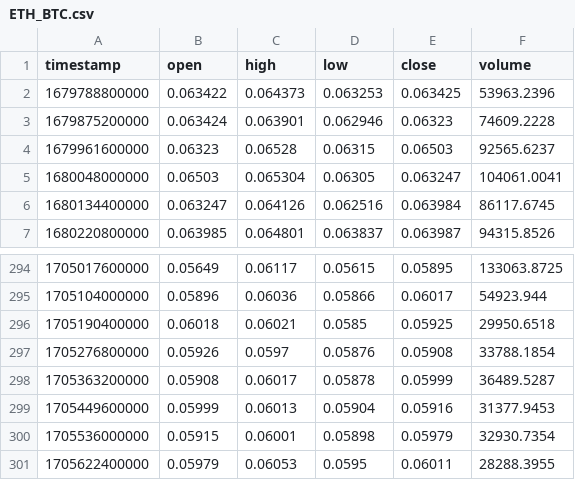
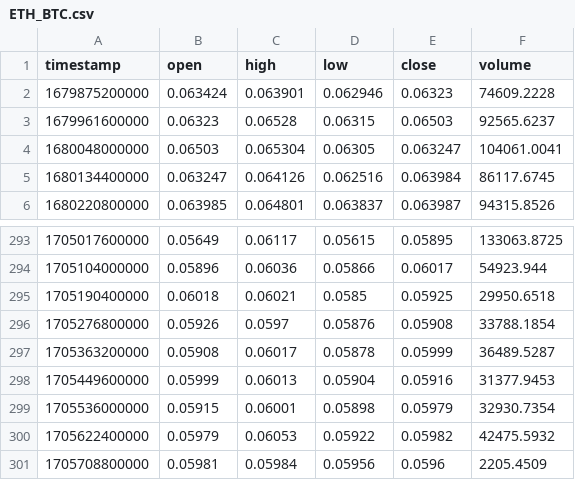
Before and after one commit to abclf5566/BigMama_BOT, a CSV file: dailydata/ETH_BTC.csv, drawn as a sheet; only a part is shown, gaps mark what is left out.

```diff
--- a/dailydata/ETH_BTC.csv
+++ b/dailydata/ETH_BTC.csv
@@ -1,3 +1,2 @@
 timestamp,open,high,low,close,volume
-1679788800000,0.063422,0.064373,0.063253,0.063425,53963.2396
 1679875200000,0.063424,0.063901,0.062946,0.06323,74609.2228
@@ -300,2 +299,3 @@ timestamp,open,high,low,close,volume
 1705536000000,0.05915,0.06001,0.05898,0.05979,32930.7354
-1705622400000,0.05979,0.06053,0.0595,0.06011,28288.3955
+1705622400000,0.05979,0.06053,0.05922,0.05982,42475.5932
+1705708800000,0.05981,0.05984,0.05956,0.0596,2205.4509
```
Also changed, not shown: dailydata/BTC_USDT.csv, dailydata/ETH_USDT.csv, 21 other files.
